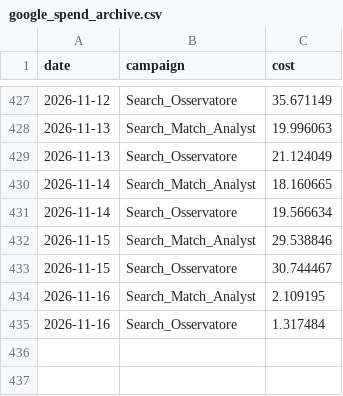
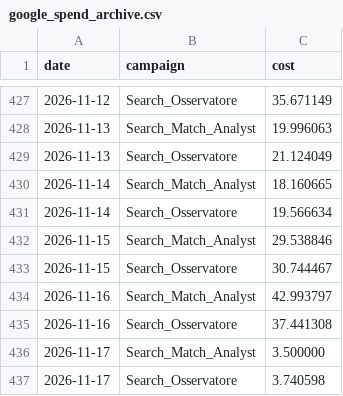
Before and after one commit to danieleconti78/dashboard-roas, a CSV file: google_spend_archive.csv, drawn as a sheet; only a part is shown, gaps mark what is left out.

```diff
--- a/google_spend_archive.csv
+++ b/google_spend_archive.csv
@@ -433,3 +433,5 @@ date,campaign,cost
 2026-11-15,Search_Osservatore,30.744467
-2026-11-16,Search_Match_Analyst,2.109195
-2026-11-16,Search_Osservatore,1.317484
+2026-11-16,Search_Match_Analyst,42.993797
+2026-11-16,Search_Osservatore,37.441308
+2026-11-17,Search_Match_Analyst,3.500000
+2026-11-17,Search_Osservatore,3.740598
```
Also changed, not shown: 1 other file.
